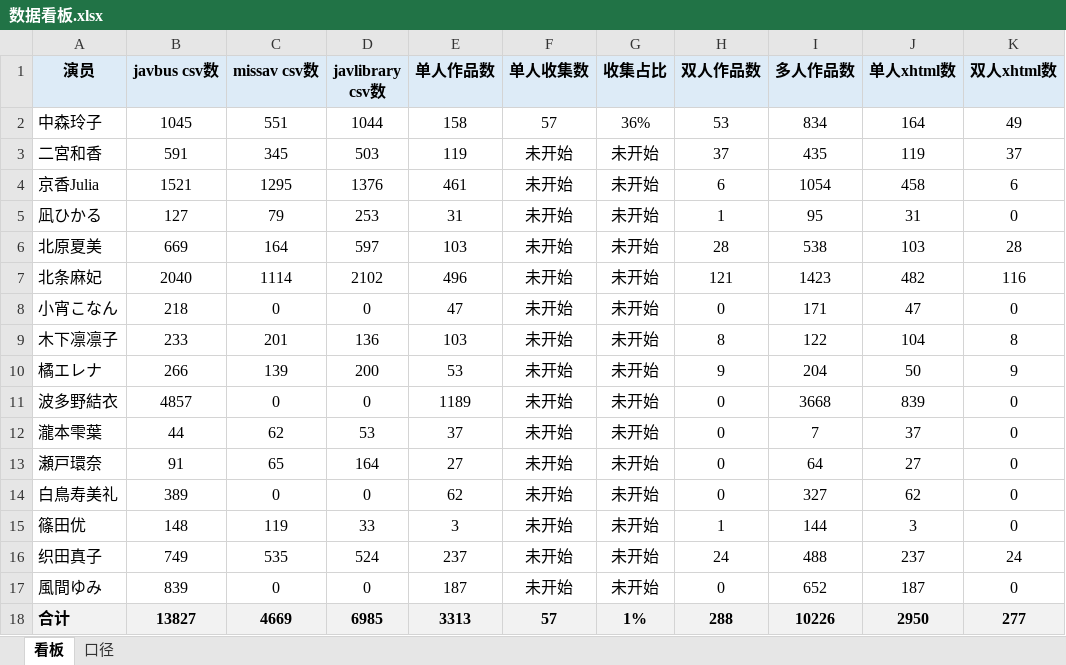
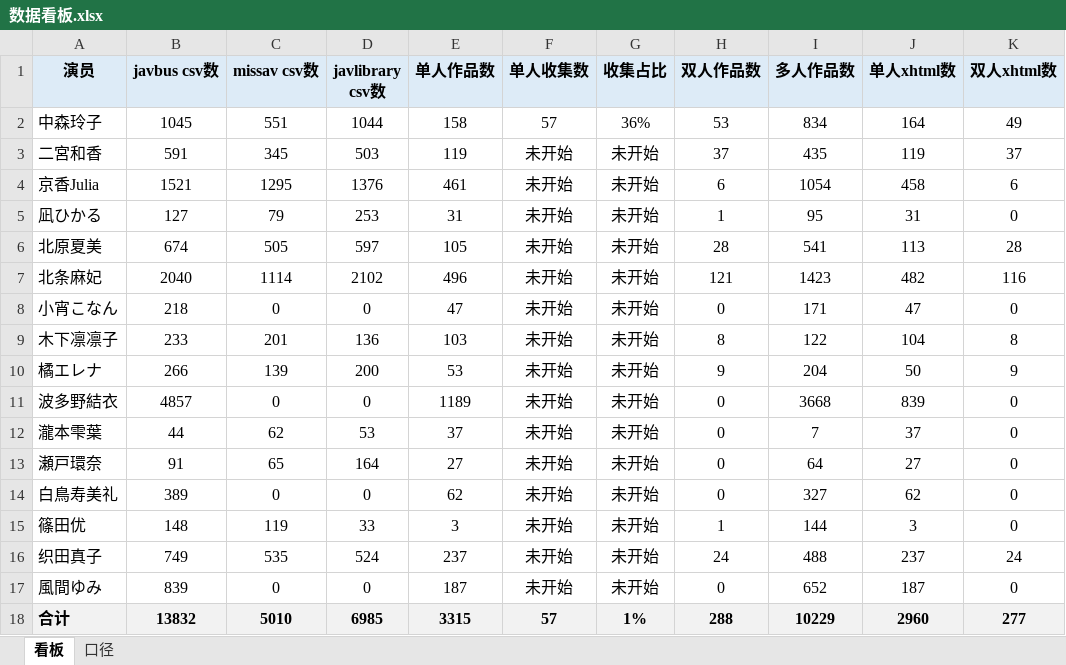
Before and after one commit to Jessper2024/adult-book-library, an Excel workbook: _管理文档/数据看板.xlsx, sheet 看板, drawn as a sheet; only a part is shown; values as stored, in another font and other column widths than the file's, no borders; the diff names each change by its address in the sheet, - before the commit and + after, or states it on an @@ line.

```diff
--- a/_管理文档/数据看板.xlsx (sheet 看板)
+++ b/_管理文档/数据看板.xlsx (sheet 看板)
-B6 (javbus csv数): 669
+B6 (javbus csv数): 674
-C6 (missav csv数): 164
+C6 (missav csv数): 505
-E6 (单人作品数): 103
+E6 (单人作品数): 105
-I6 (多人作品数): 538
+I6 (多人作品数): 541
-J6 (单人xhtml数): 103
+J6 (单人xhtml数): 113
-B18 (javbus csv数): 13827
+B18 (javbus csv数): 13832
-C18 (missav csv数): 4669
+C18 (missav csv数): 5010
-E18 (单人作品数): 3313
+E18 (单人作品数): 3315
-I18 (多人作品数): 10226
+I18 (多人作品数): 10229
-J18 (单人xhtml数): 2950
+J18 (单人xhtml数): 2960
```
Also changed, not shown: sheet 口径, 2 other files.
